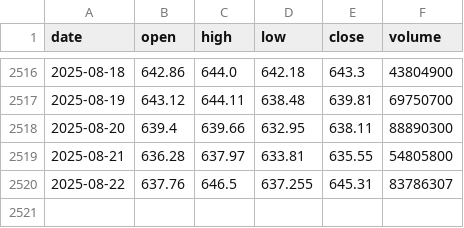
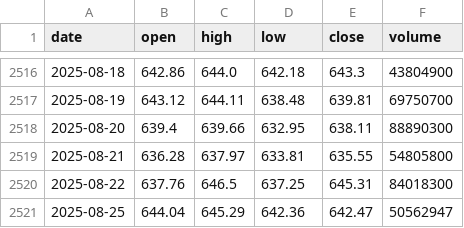
Before and after one commit to LukeGSW/AnalisiCiclica-SPY, a CSV file: data/SPY/historical_data.csv, drawn as a sheet; only a part is shown, gaps mark what is left out.

```diff
--- a/data/SPY/historical_data.csv
+++ b/data/SPY/historical_data.csv
@@ -2519,2 +2519,3 @@ date,open,high,low,close,volume
 2025-08-21,636.28,637.97,633.81,635.55,54805800
-2025-08-22,637.76,646.5,637.255,645.31,83786307
+2025-08-22,637.76,646.5,637.25,645.31,84018300
+2025-08-25,644.04,645.29,642.36,642.47,50562947
```
Also changed, not shown: data/SPY/signals.csv, 3 other files.
